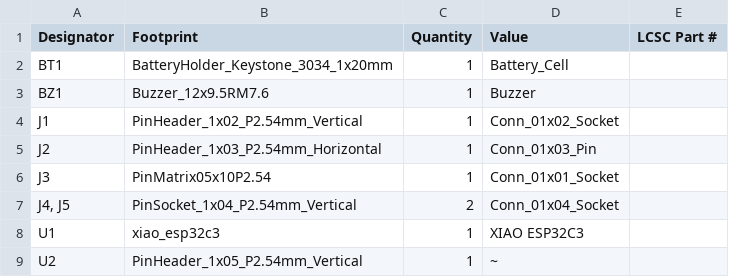
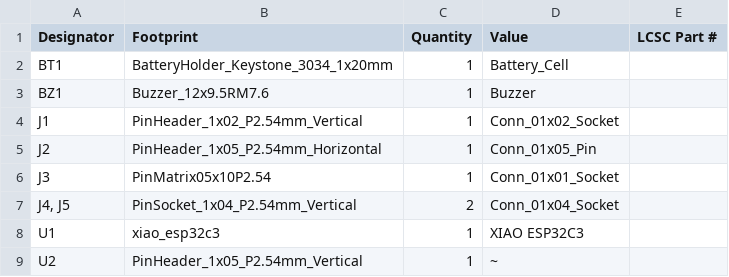
Before and after one commit to picafe/bicolor-matrix, a CSV file: adapter-board/production/bom.csv, drawn as a sheet.

```diff
--- a/adapter-board/production/bom.csv
+++ b/adapter-board/production/bom.csv
@@ -4,3 +4,3 @@ BZ1,Buzzer_12x9.5RM7.6,1,Buzzer,
 J1,PinHeader_1x02_P2.54mm_Vertical,1,Conn_01x02_Socket,
-J2,PinHeader_1x03_P2.54mm_Horizontal,1,Conn_01x03_Pin,
+J2,PinHeader_1x05_P2.54mm_Horizontal,1,Conn_01x05_Pin,
 J3,PinMatrix05x10P2.54,1,Conn_01x01_Socket,
```
Also changed, not shown: adapter-board/production/positions.csv, bicolour-matrix/production/positions.csv, 25 other files.
